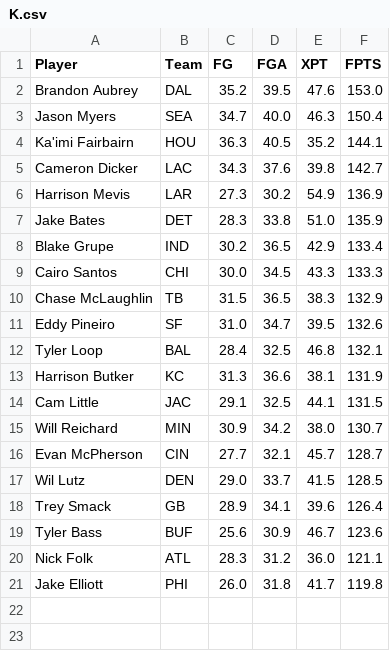
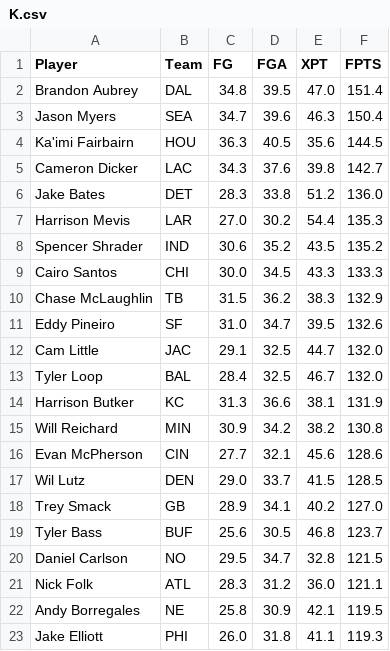
Before and after one commit to Swiftvalar/Swiftvalar.github.io, a CSV file: assets/K.csv, drawn as a sheet.

```diff
--- a/assets/K.csv
+++ b/assets/K.csv
@@ -1,21 +1,23 @@
 "Player","Team","FG","FGA","XPT","FPTS"
-"Brandon Aubrey","DAL","35.2","39.5","47.6","153.0"
-"Jason Myers","SEA","34.7","40.0","46.3","150.4"
-"Ka'imi Fairbairn","HOU","36.3","40.5","35.2","144.1"
+"Brandon Aubrey","DAL","34.8","39.5","47.0","151.4"
+"Jason Myers","SEA","34.7","39.6","46.3","150.4"
+"Ka'imi Fairbairn","HOU","36.3","40.5","35.6","144.5"
 "Cameron Dicker","LAC","34.3","37.6","39.8","142.7"
-"Harrison Mevis","LAR","27.3","30.2","54.9","136.9"
-"Jake Bates","DET","28.3","33.8","51.0","135.9"
-"Blake Grupe","IND","30.2","36.5","42.9","133.4"
+"Jake Bates","DET","28.3","33.8","51.2","136.0"
+"Harrison Mevis","LAR","27.0","30.2","54.4","135.3"
+"Spencer Shrader","IND","30.6","35.2","43.5","135.2"
 "Cairo Santos","CHI","30.0","34.5","43.3","133.3"
-"Chase McLaughlin","TB","31.5","36.5","38.3","132.9"
+"Chase McLaughlin","TB","31.5","36.2","38.3","132.9"
 "Eddy Pineiro","SF","31.0","34.7","39.5","132.6"
-"Tyler Loop","BAL","28.4","32.5","46.8","132.1"
+"Cam Little","JAC","29.1","32.5","44.7","132.0"
+"Tyler Loop","BAL","28.4","32.5","46.7","132.0"
 "Harrison Butker","KC","31.3","36.6","38.1","131.9"
-"Cam Little","JAC","29.1","32.5","44.1","131.5"
-"Will Reichard","MIN","30.9","34.2","38.0","130.7"
-"Evan McPherson","CIN","27.7","32.1","45.7","128.7"
+"Will Reichard","MIN","30.9","34.2","38.2","130.8"
+"Evan McPherson","CIN","27.7","32.1","45.6","128.6"
 "Wil Lutz","DEN","29.0","33.7","41.5","128.5"
-"Trey Smack","GB","28.9","34.1","39.6","126.4"
-"Tyler Bass","BUF","25.6","30.9","46.7","123.6"
+"Trey Smack","GB","28.9","34.1","40.2","127.0"
+"Tyler Bass","BUF","25.6","30.5","46.8","123.7"
+"Daniel Carlson","NO","29.5","34.7","32.8","121.5"
 "Nick Folk","ATL","28.3","31.2","36.0","121.1"
-"Jake Elliott","PHI","26.0","31.8","41.7","119.8"
+"Andy Borregales","NE","25.8","30.9","42.1","119.5"
+"Jake Elliott","PHI","26.0","31.8","41.1","119.3"
```
Also changed, not shown: assets/DEF.csv, assets/Draft.csv, 8 other files.
